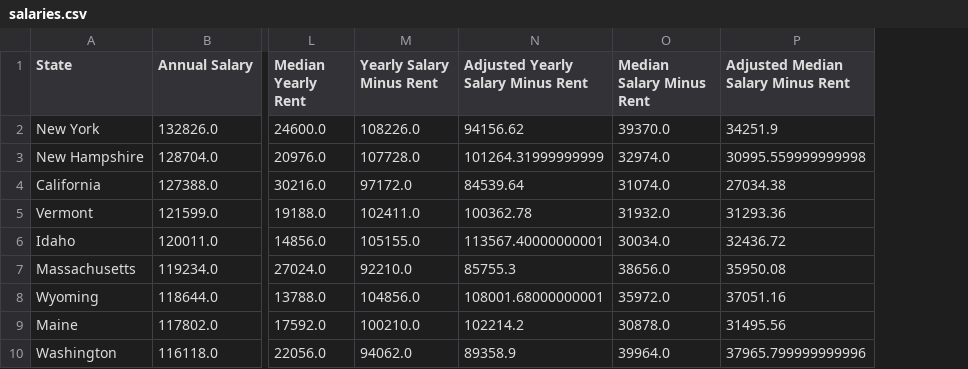
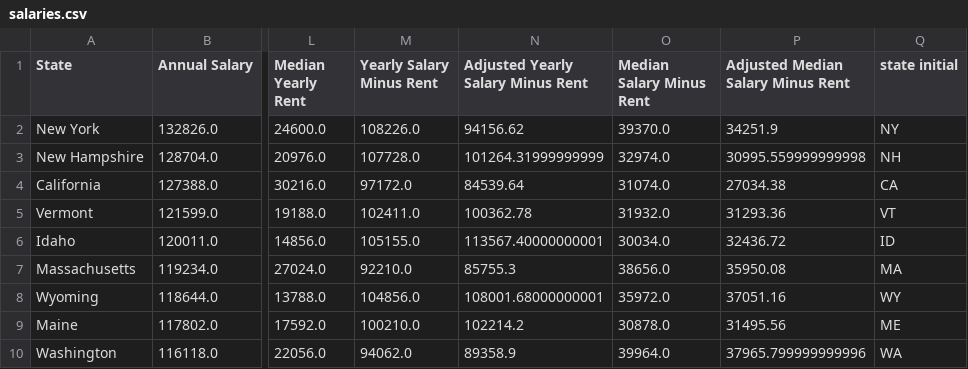
Before and after one commit to Mike-Xie/US_Salaries, a CSV file: salaries.csv, drawn as a sheet; only a part is shown, gaps mark what is left out; the diff names each change by its address in the sheet, - before the commit and + after, or states it on an @@ line.

Commit message:
csv with all columns

```diff
--- a/salaries.csv
+++ b/salaries.csv
+column Q (state initial), rows 2-10: NY | NH | CA | VT | ID | MA | WY | ME | WA
```
Also changed, not shown: 1 other file.
